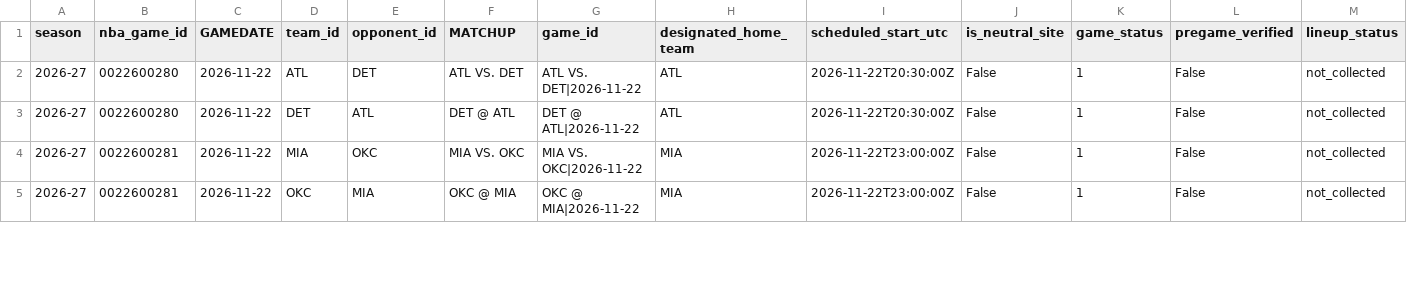
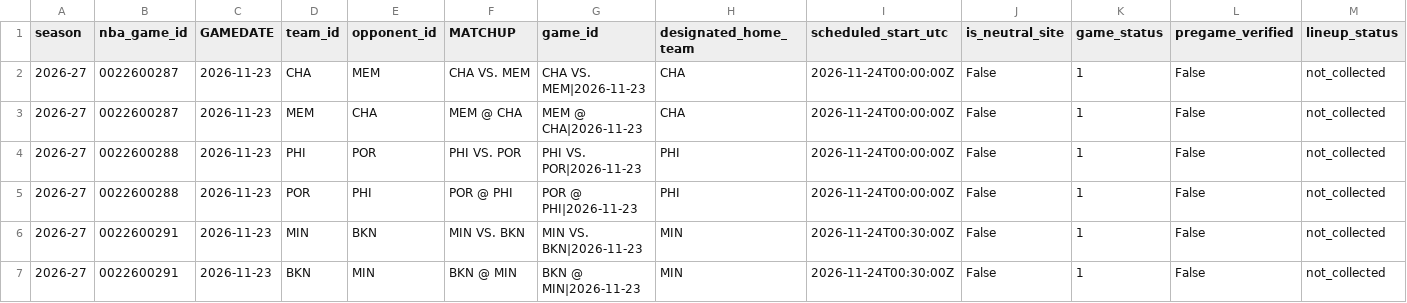
Before and after one commit to syun1031/nba-player-performance-prediction, a CSV file: outputs/future_prediction/pending_schedule.csv, drawn as a sheet; only a part is shown; the diff covers the shown part only.

```diff
--- a/outputs/future_prediction/pending_schedule.csv
+++ b/outputs/future_prediction/pending_schedule.csv
@@ -1,5 +1,7 @@
 season,nba_game_id,GAMEDATE,team_id,opponent_id,MATCHUP,game_id,designated_home_team,scheduled_start_utc,is_neutral_site,game_status,pregame_verified,lineup_status
-2026-27,0022600280,2026-11-22,ATL,DET,ATL VS. DET,ATL VS. DET|2026-11-22,ATL,2026-11-22T20:30:00Z,False,1,False,not_collected
-2026-27,0022600280,2026-11-22,DET,ATL,DET @ ATL,DET @ ATL|2026-11-22,ATL,2026-11-22T20:30:00Z,False,1,False,not_collected
-2026-27,0022600281,2026-11-22,MIA,OKC,MIA VS. OKC,MIA VS. OKC|2026-11-22,MIA,2026-11-22T23:00:00Z,False,1,False,not_collected
-2026-27,0022600281,2026-11-22,OKC,MIA,OKC @ MIA,OKC @ MIA|2026-11-22,MIA,2026-11-22T23:00:00Z,False,1,False,not_collected
+2026-27,0022600287,2026-11-23,CHA,MEM,CHA VS. MEM,CHA VS. MEM|2026-11-23,CHA,2026-11-24T00:00:00Z,False,1,False,not_collected
+2026-27,0022600287,2026-11-23,MEM,CHA,MEM @ CHA,MEM @ CHA|2026-11-23,CHA,2026-11-24T00:00:00Z,False,1,False,not_collected
+2026-27,0022600288,2026-11-23,PHI,POR,PHI VS. POR,PHI VS. POR|2026-11-23,PHI,2026-11-24T00:00:00Z,False,1,False,not_collected
+2026-27,0022600288,2026-11-23,POR,PHI,POR @ PHI,POR @ PHI|2026-11-23,PHI,2026-11-24T00:00:00Z,False,1,False,not_collected
+2026-27,0022600291,2026-11-23,MIN,BKN,MIN VS. BKN,MIN VS. BKN|2026-11-23,MIN,2026-11-24T00:30:00Z,False,1,False,not_collected
+2026-27,0022600291,2026-11-23,BKN,MIN,BKN @ MIN,BKN @ MIN|2026-11-23,MIN,2026-11-24T00:30:00Z,False,1,False,not_collected
```
Also changed, not shown: 4 added rows and 76 edited cells elsewhere in this file, outputs/future_prediction/team_games.csv, 6 other files.
